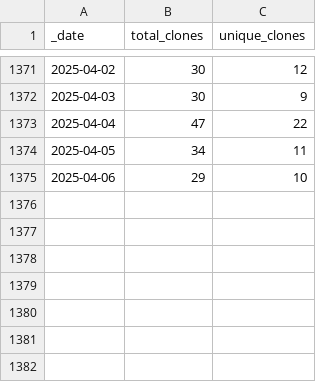
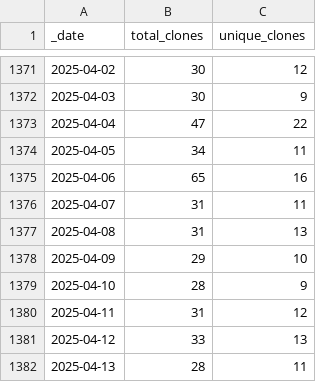
Before and after one commit to AlexRogalskiy/android-patterns, a CSV file: traffic/clones.csv, drawn as a sheet; only a part is shown, gaps mark what is left out.

Commit message:
GitHub traffic

```diff
--- a/traffic/clones.csv
+++ b/traffic/clones.csv
@@ -1374,2 +1374,9 @@ _date,total_clones,unique_clones
 2025-04-05,34,11
-2025-04-06,29,10
+2025-04-06,65,16
+2025-04-07,31,11
+2025-04-08,31,13
+2025-04-09,29,10
+2025-04-10,28,9
+2025-04-11,31,12
+2025-04-12,33,13
+2025-04-13,28,11
```
Also changed, not shown: traffic/views.csv, 1 other file.
